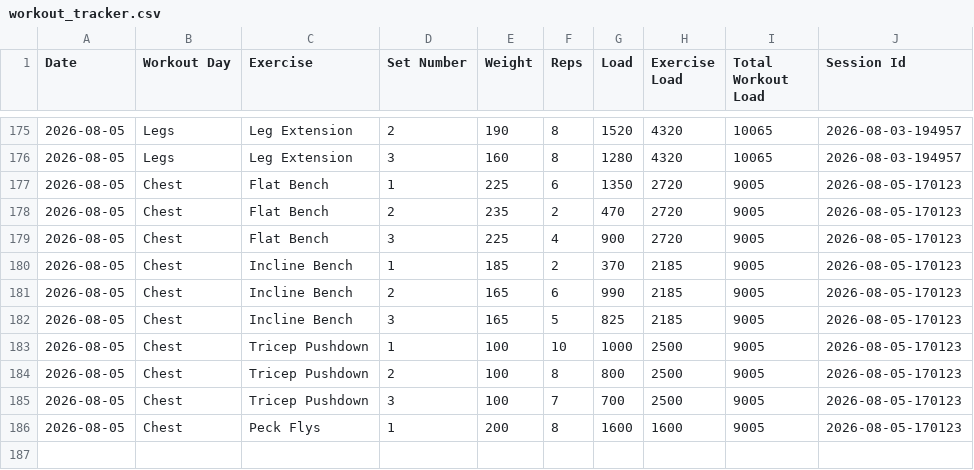
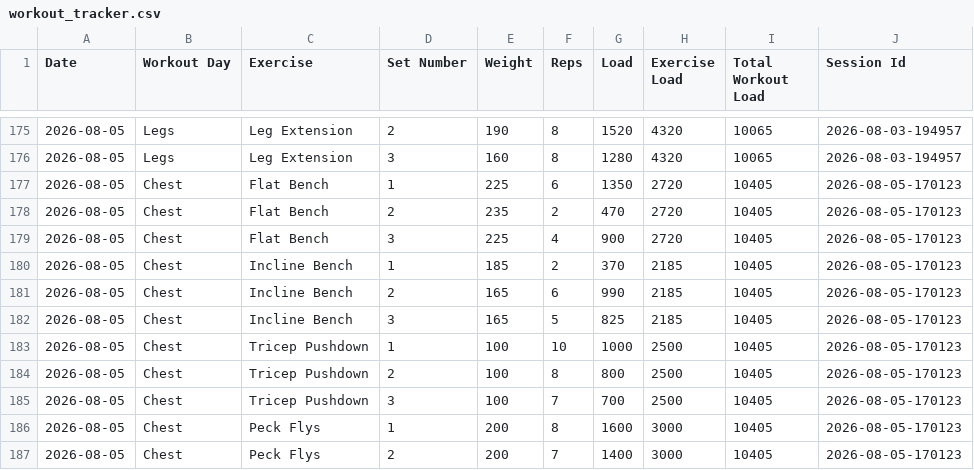
Before and after one commit to auckiefenstermacher19-cmd/Workout-Tracker-v2, a CSV file: workout_tracker.csv, drawn as a sheet; only a part is shown, gaps mark what is left out.

Commit message:
Autosave Chest — 2026-08-05

```diff
--- a/workout_tracker.csv
+++ b/workout_tracker.csv
@@ -176,11 +176,12 @@ Date,Workout Day,Exercise,Set Number,Weight,Reps,Load,Exercise Load,Total Workou
 2026-08-05,Legs,Leg Extension,3,160,8,1280,4320,10065,2026-08-03-194957
-2026-08-05,Chest,Flat Bench,1,225,6,1350,2720,9005,2026-08-05-170123
-2026-08-05,Chest,Flat Bench,2,235,2,470,2720,9005,2026-08-05-170123
-2026-08-05,Chest,Flat Bench,3,225,4,900,2720,9005,2026-08-05-170123
-2026-08-05,Chest,Incline Bench,1,185,2,370,2185,9005,2026-08-05-170123
-2026-08-05,Chest,Incline Bench,2,165,6,990,2185,9005,2026-08-05-170123
-2026-08-05,Chest,Incline Bench,3,165,5,825,2185,9005,2026-08-05-170123
-2026-08-05,Chest,Tricep Pushdown,1,100,10,1000,2500,9005,2026-08-05-170123
-2026-08-05,Chest,Tricep Pushdown,2,100,8,800,2500,9005,2026-08-05-170123
-2026-08-05,Chest,Tricep Pushdown,3,100,7,700,2500,9005,2026-08-05-170123
-2026-08-05,Chest,Peck Flys,1,200,8,1600,1600,9005,2026-08-05-170123
+2026-08-05,Chest,Flat Bench,1,225,6,1350,2720,10405,2026-08-05-170123
+2026-08-05,Chest,Flat Bench,2,235,2,470,2720,10405,2026-08-05-170123
+2026-08-05,Chest,Flat Bench,3,225,4,900,2720,10405,2026-08-05-170123
+2026-08-05,Chest,Incline Bench,1,185,2,370,2185,10405,2026-08-05-170123
+2026-08-05,Chest,Incline Bench,2,165,6,990,2185,10405,2026-08-05-170123
+2026-08-05,Chest,Incline Bench,3,165,5,825,2185,10405,2026-08-05-170123
+2026-08-05,Chest,Tricep Pushdown,1,100,10,1000,2500,10405,2026-08-05-170123
+2026-08-05,Chest,Tricep Pushdown,2,100,8,800,2500,10405,2026-08-05-170123
+2026-08-05,Chest,Tricep Pushdown,3,100,7,700,2500,10405,2026-08-05-170123
+2026-08-05,Chest,Peck Flys,1,200,8,1600,3000,10405,2026-08-05-170123
+2026-08-05,Chest,Peck Flys,2,200,7,1400,3000,10405,2026-08-05-170123
```
